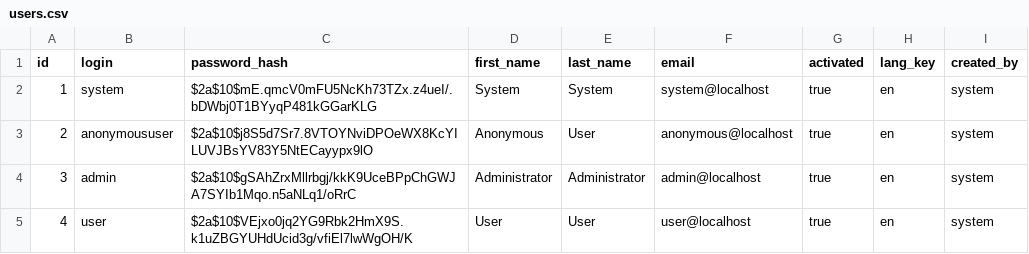
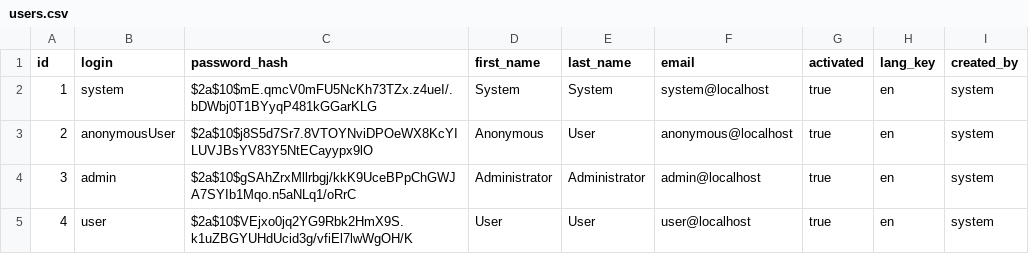
Before and after one commit to sgudupat/force5, a CSV file: src/main/resources/config/liquibase/users.csv, drawn as a sheet.

```diff
--- a/src/main/resources/config/liquibase/users.csv
+++ b/src/main/resources/config/liquibase/users.csv
@@ -2,3 +2,3 @@ id;login;password_hash;first_name;last_name;email;activated;lang_key;created_by
 1;system;$2a$10$mE.qmcV0mFU5NcKh73TZx.z4ueI/.bDWbj0T1BYyqP481kGGarKLG;System;System;system@localhost;true;en;system
-2;anonymoususer;$2a$10$j8S5d7Sr7.8VTOYNviDPOeWX8KcYILUVJBsYV83Y5NtECayypx9lO;Anonymous;User;anonymous@localhost;true;en;system
+2;anonymousUser;$2a$10$j8S5d7Sr7.8VTOYNviDPOeWX8KcYILUVJBsYV83Y5NtECayypx9lO;Anonymous;User;anonymous@localhost;true;en;system
 3;admin;$2a$10$gSAhZrxMllrbgj/kkK9UceBPpChGWJA7SYIb1Mqo.n5aNLq1/oRrC;Administrator;Administrator;admin@localhost;true;en;system
```
Also changed, not shown: 16 other files.
